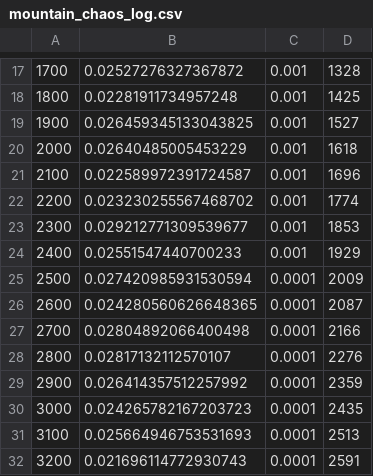
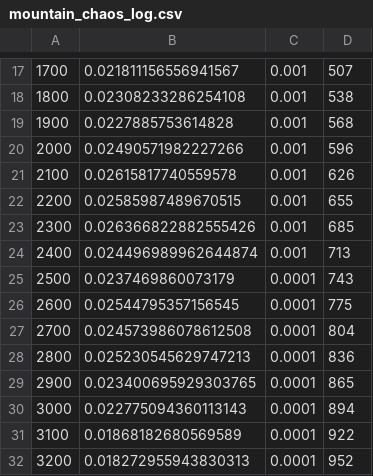
Before and after one commit to itstheryguy/nca-experiment-1, a CSV file: runs/mountain_chaos_log.csv, drawn as a sheet; only a part is shown, gaps mark what is left out; the diff covers the shown part only.

```diff
--- a/runs/mountain_chaos_log.csv
+++ b/runs/mountain_chaos_log.csv
@@ -17,16 +17,16 @@
-1700,0.02527276327367872,0.001,1328
-1800,0.02281911734957248,0.001,1425
-1900,0.026459345133043825,0.001,1527
-2000,0.02640485005453229,0.001,1618
-2100,0.022589972391724587,0.001,1696
-2200,0.023230255567468702,0.001,1774
-2300,0.029212771309539677,0.001,1853
-2400,0.02551547440700233,0.001,1929
-2500,0.027420985931530594,0.0001,2009
-2600,0.024280560626648365,0.0001,2087
-2700,0.02804892066400498,0.0001,2166
-2800,0.02817132112570107,0.0001,2276
-2900,0.026414357512257992,0.0001,2359
-3000,0.024265782167203723,0.0001,2435
-3100,0.025664946753531693,0.0001,2513
-3200,0.021696114772930743,0.0001,2591
+1700,0.021811156556941567,0.001,507
+1800,0.02308233286254108,0.001,538
+1900,0.0227885753614828,0.001,568
+2000,0.02490571982227266,0.001,596
+2100,0.02615817740559578,0.001,626
+2200,0.02585987489670515,0.001,655
+2300,0.026366822882555426,0.001,685
+2400,0.024496989962644874,0.001,713
+2500,0.0237469860073179,0.0001,743
+2600,0.02544795357156545,0.0001,775
+2700,0.024573986078612508,0.0001,804
+2800,0.025230545629747213,0.0001,836
+2900,0.023400695929303765,0.0001,865
+3000,0.022775094360113143,0.0001,894
+3100,0.01868182680569589,0.0001,922
+3200,0.018272955943830313,0.0001,952
```
Also changed, not shown: 48 edited cells elsewhere in this file, 3 other files.
